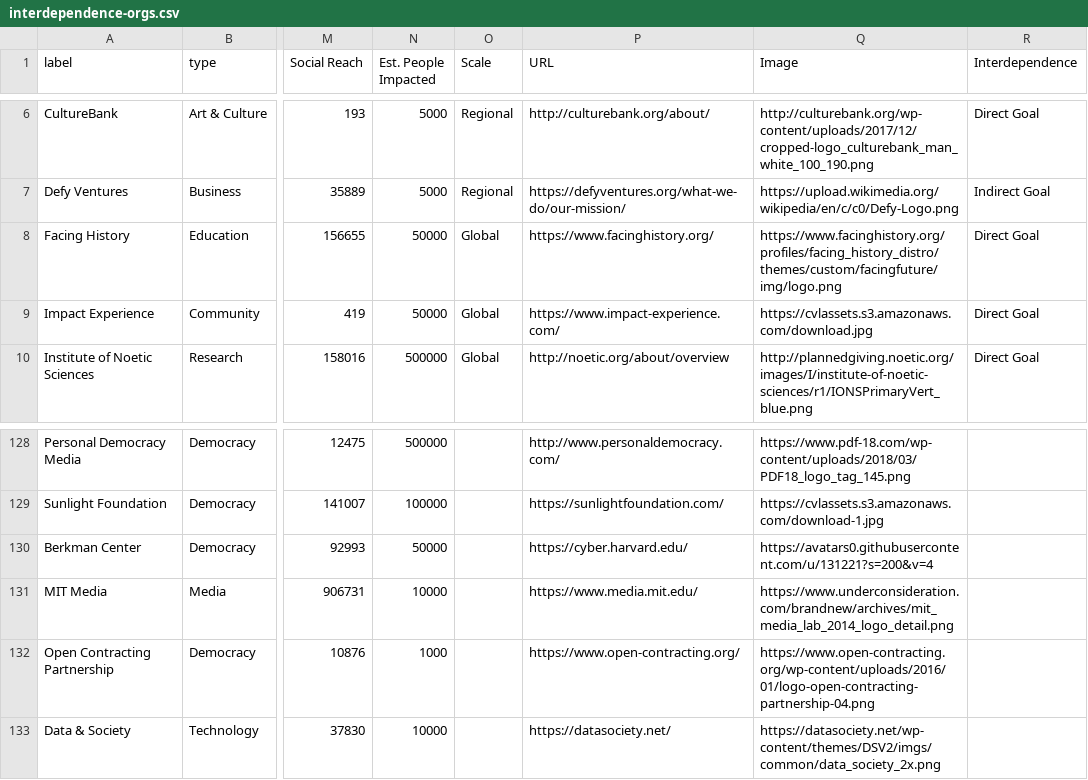
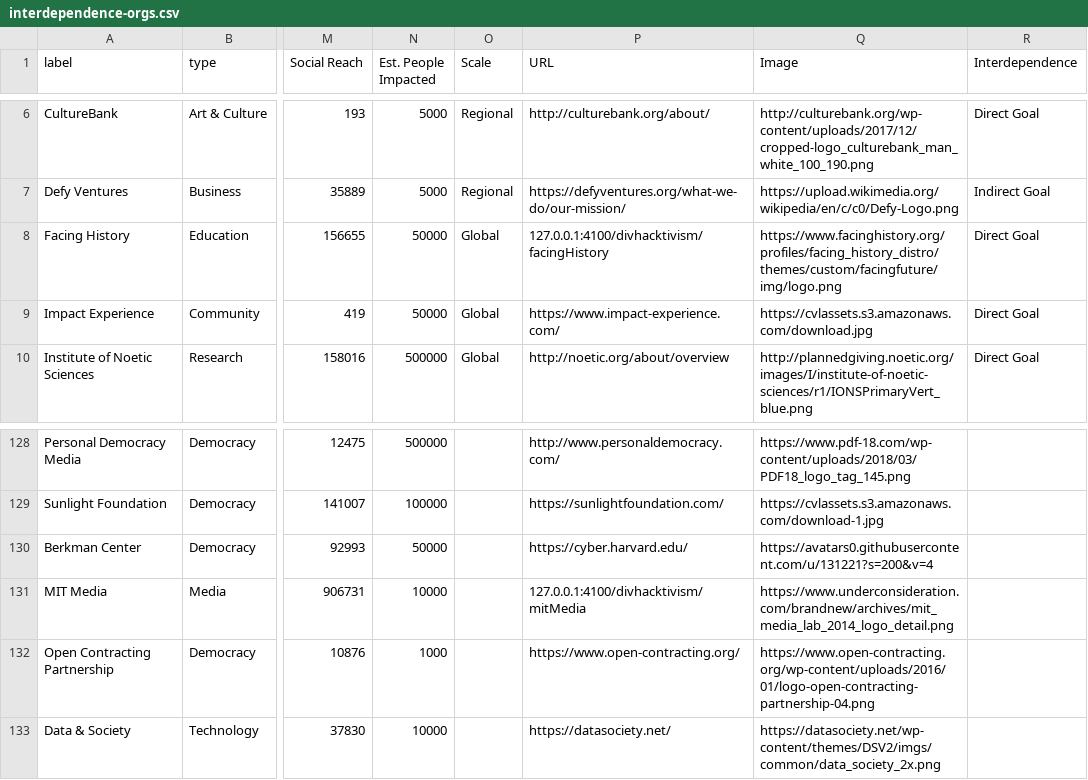
Before and after one commit to vivianknee/divhacksFrontend, a CSV file: interdependence-orgs.csv, drawn as a sheet; only a part is shown, gaps mark what is left out; the diff names each change by its address in the sheet, - before the commit and + after, or states it on an @@ line.

```diff
--- a/interdependence-orgs.csv
+++ b/interdependence-orgs.csv
-P8 (URL): https://www.facinghistory.org/
+P8 (URL): 127.0.0.1:4100/divhacktivism/facingHistory
-P131 (URL): https://www.media.mit.edu/
+P131 (URL): 127.0.0.1:4100/divhacktivism/mitMedia
```
Also changed, not shown: 4 other files.
